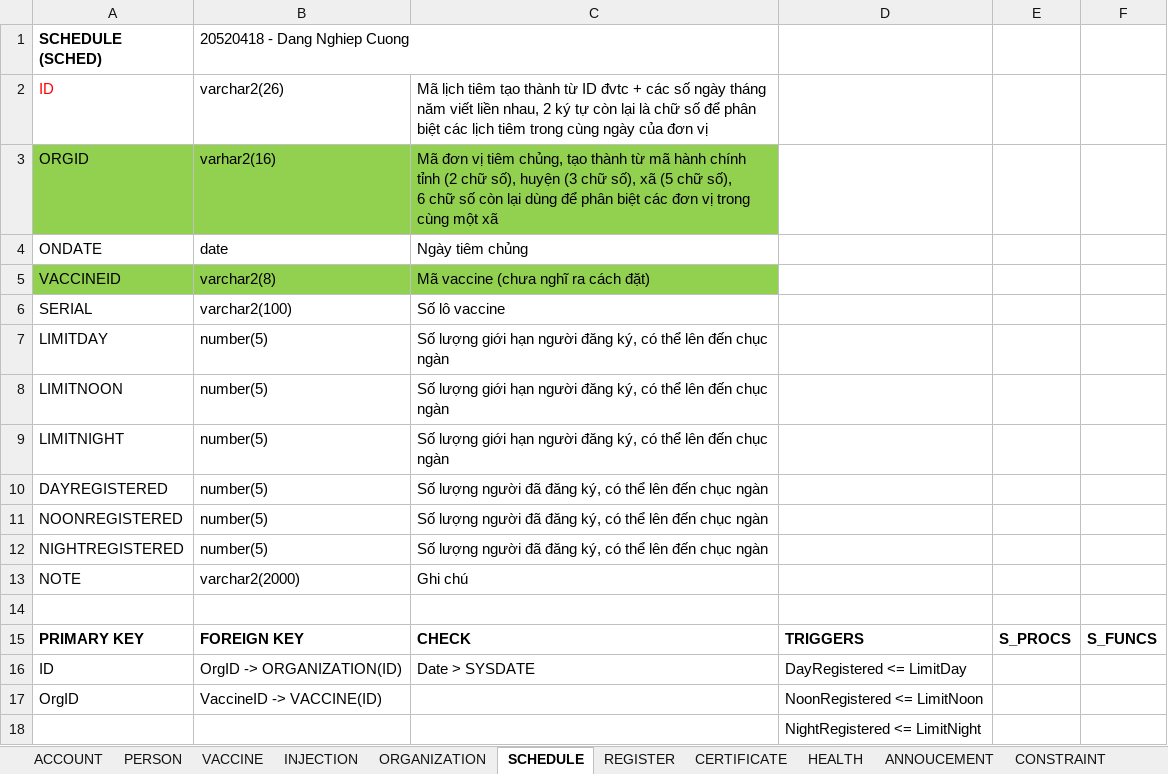
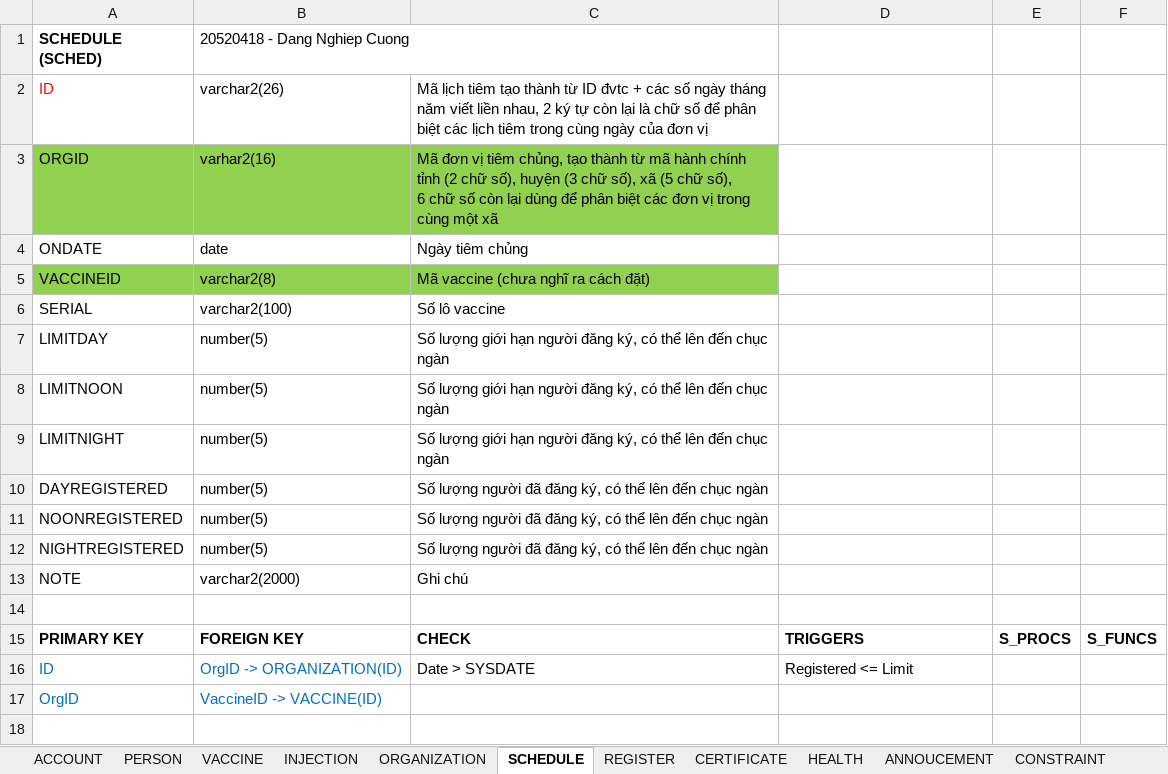
Before and after one commit to dangnghiepcuong/java_IS216.M21_4, an Excel workbook: DB Scripts/Components Detail.xlsx, sheet SCHEDULE, drawn as a sheet; values as stored, in another font and other column widths than the file's, no borders; the diff names each change by its address in the sheet, - before the commit and + after, or states it on an @@ line.

```diff
--- a/DB Scripts/Components Detail.xlsx (sheet SCHEDULE)
+++ b/DB Scripts/Components Detail.xlsx (sheet SCHEDULE)
-A16:B17 text colour: black
+A16:B17 text colour: #0070C0
-D16: DayRegistered <= LimitDay
+D16: Registered <= Limit
-D17: NoonRegistered <= LimitNoon
+D17: (empty)
-row 18:  |  |  | NightRegistered <= LimitNight
```
Also changed, not shown: sheet CERTIFICATE, 1 other file.
